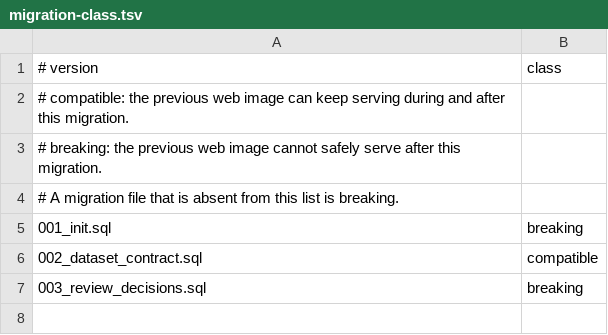
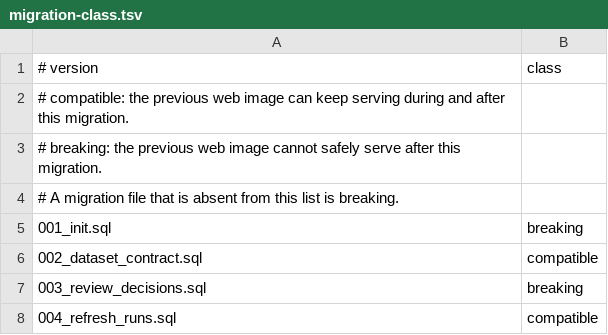
Before and after one commit to mishakgg/pdoom-live, a TSV file: deploy/migration-class.tsv, drawn as a sheet; the diff names each change by its address in the sheet, - before the commit and + after, or states it on an @@ line.

```diff
--- a/deploy/migration-class.tsv
+++ b/deploy/migration-class.tsv
+row 8: 004_refresh_runs.sql | compatible
```
Also changed, not shown: 45 other files.
